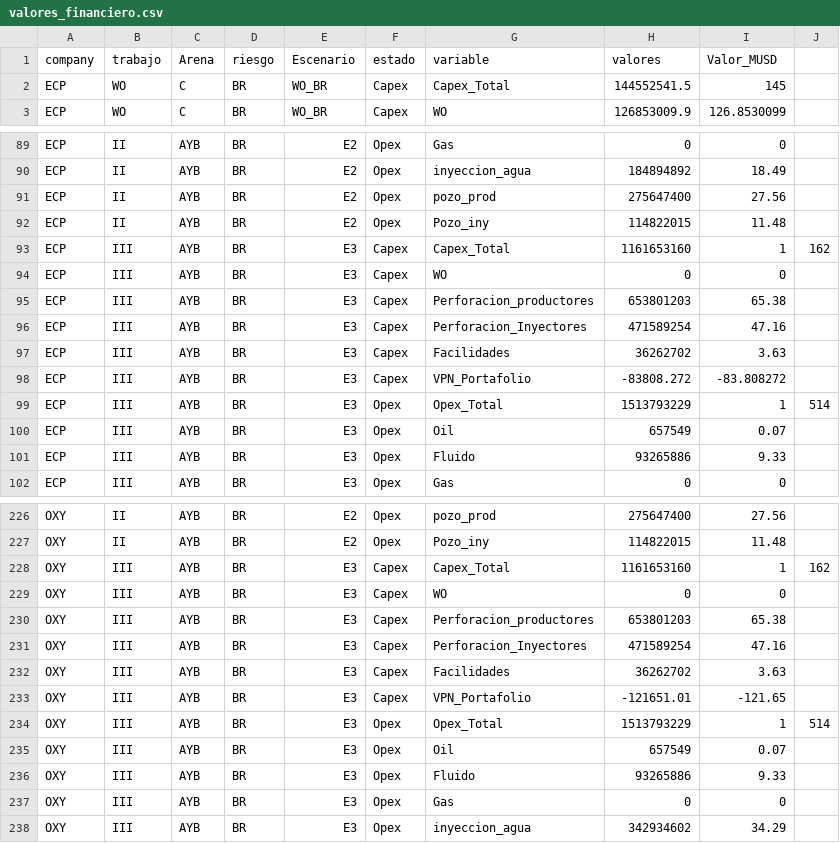
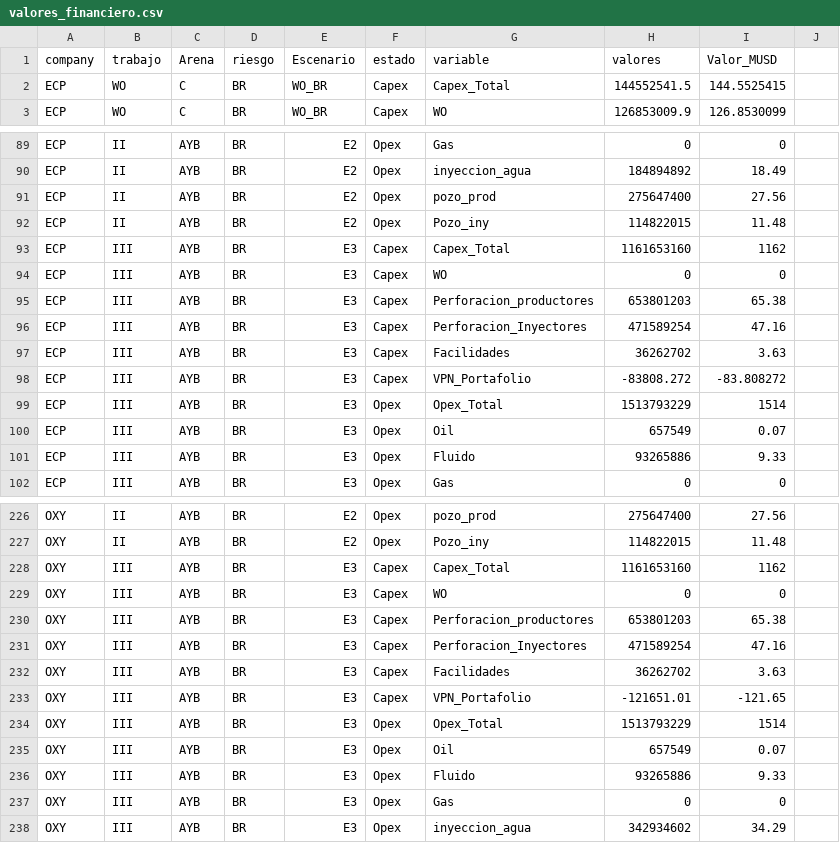
Before and after one commit to jorgemedina87/LCI, a CSV file: BD/valores_financiero.csv, drawn as a sheet; only a part is shown, gaps mark what is left out; the diff covers the shown part only.

Commit message:
Add files via upload

```diff
--- a/BD/valores_financiero.csv
+++ b/BD/valores_financiero.csv
@@ -1,3 +1,3 @@
 company,trabajo,Arena,riesgo,Escenario,estado,variable, valores ,Valor_MUSD
-ECP,WO,C,BR,WO_BR,Capex,Capex_Total,144552541.5, 145
+ECP,WO,C,BR,WO_BR,Capex,Capex_Total,144552541.5,144.5525415
 ECP,WO,C,BR,WO_BR,Capex,WO,126853009.9,126.8530099
@@ -92,3 +92,3 @@ ECP,II,AYB,BR,E2,Opex,pozo_prod,275647400,27.56
 ECP,II,AYB,BR,E2,Opex,Pozo_iny,114822015,11.48
-ECP,III,AYB,BR,E3,Capex,Capex_Total,1161653160, 1,162
+ECP,III,AYB,BR,E3,Capex,Capex_Total,1161653160,1162
 ECP,III,AYB,BR,E3,Capex,WO,0,0
@@ -98,3 +98,3 @@ ECP,III,AYB,BR,E3,Capex,Facilidades,36262702,3.63
 ECP,III,AYB,BR,E3,Capex,VPN_Portafolio,-83808.272,-83.808272
-ECP,III,AYB,BR,E3,Opex,Opex_Total,1513793229, 1,514
+ECP,III,AYB,BR,E3,Opex,Opex_Total,1513793229,1514
 ECP,III,AYB,BR,E3,Opex,Oil,657549,0.07
@@ -227,3 +227,3 @@ OXY,II,AYB,BR,E2,Opex,pozo_prod,275647400,27.56
 OXY,II,AYB,BR,E2,Opex,Pozo_iny,114822015,11.48
-OXY,III,AYB,BR,E3,Capex,Capex_Total,1161653160, 1,162
+OXY,III,AYB,BR,E3,Capex,Capex_Total,1161653160,1162
 OXY,III,AYB,BR,E3,Capex,WO,0,0
@@ -233,3 +233,3 @@ OXY,III,AYB,BR,E3,Capex,Facilidades,36262702,3.63
 OXY,III,AYB,BR,E3,Capex,VPN_Portafolio,-121651.01,-121.65
-OXY,III,AYB,BR,E3,Opex,Opex_Total,1513793229, 1,514
+OXY,III,AYB,BR,E3,Opex,Opex_Total,1513793229,1514
 OXY,III,AYB,BR,E3,Opex,Oil,657549,0.07
```
Also changed, not shown: 7 edited cells elsewhere in this file.
